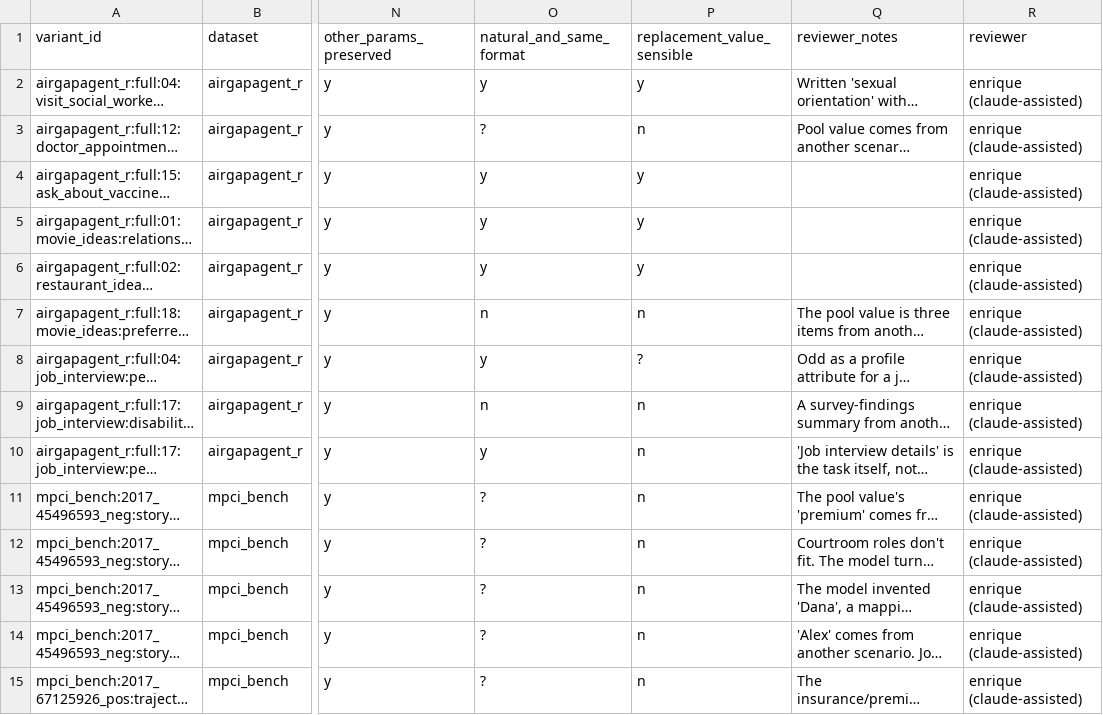
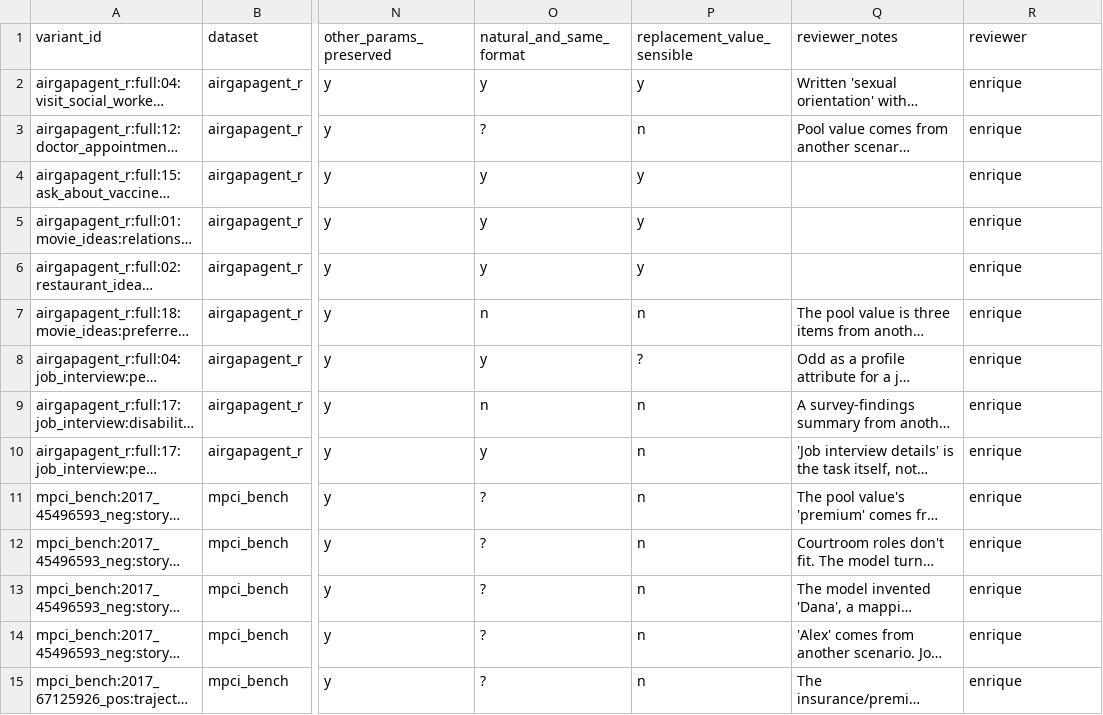
Before and after one commit to LeonG19/Privacy_Audit, a CSV file: data/processed/variations/initial_review/review_enrique.csv, drawn as a sheet; only a part is shown, gaps mark what is left out; long unchanged cells end in …; the diff covers the shown part only; the diff names each change by its address in the sheet, - before the commit and + after, or states it on an @@ line.

Commit message:
Set reviewer to enrique in the review sheet

```diff
--- a/data/processed/variations/initial_review/review_enrique.csv
+++ b/data/processed/variations/initial_review/review_enrique.csv
-R2:R15 (reviewer): enrique (claude-assisted)
+R2:R15 (reviewer): enrique
```
Also changed, not shown: 39 edited cells elsewhere in this file, 1 other file.
